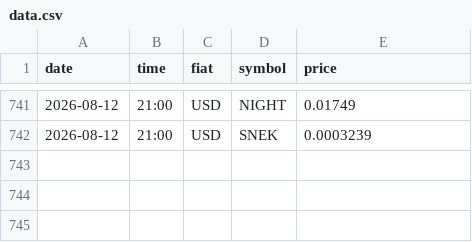
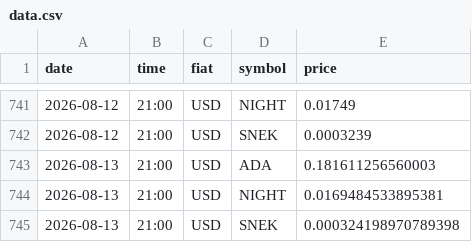
Before and after one commit to shape3hifter/CryptoArbitragePortal, a CSV file: data.csv, drawn as a sheet; only a part is shown, gaps mark what is left out.

```diff
--- a/data.csv
+++ b/data.csv
@@ -742 +742,4 @@ date,time,fiat,symbol,price
 2026-08-12,21:00,USD,SNEK,0.0003239
+2026-08-13,21:00,USD,ADA,0.181611256560003
+2026-08-13,21:00,USD,NIGHT,0.0169484533895381
+2026-08-13,21:00,USD,SNEK,0.000324198970789398
```
Also changed, not shown: 1 other file.
